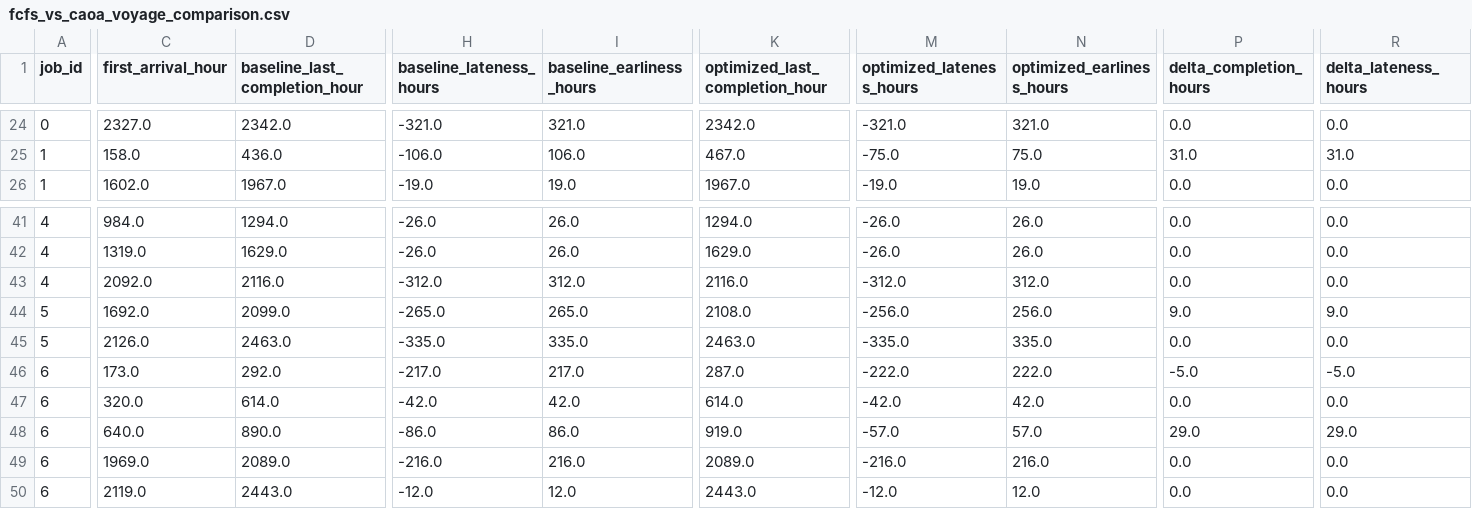
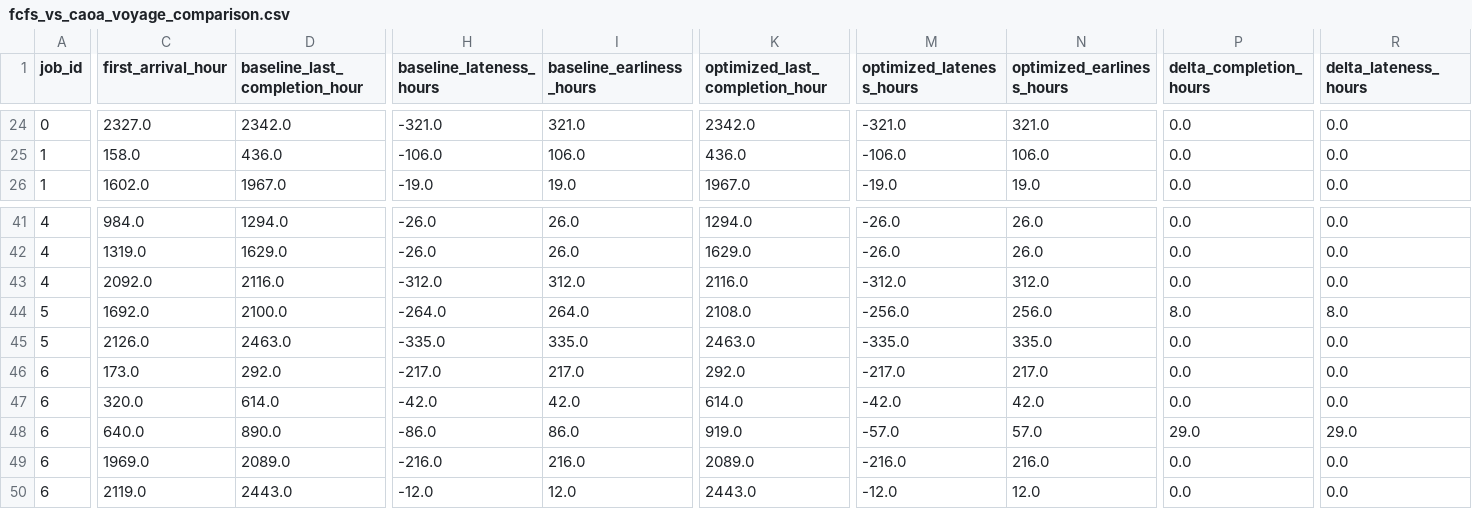
Before and after one commit to Re1jie/caoa_jssp_engine, a CSV file: data/result/fcfs_vs_caoa_voyage_comparison.csv, drawn as a sheet; only a part is shown, gaps mark what is left out; the diff covers the shown part only; the diff names each change by its address in the sheet, - before the commit and + after, or states it on an @@ line.

```diff
--- a/data/result/fcfs_vs_caoa_voyage_comparison.csv
+++ b/data/result/fcfs_vs_caoa_voyage_comparison.csv
-K25 (optimized_last_completion_hour): 467.0
+K25 (optimized_last_completion_hour): 436.0
-M25 (optimized_lateness_hours): -75.0
+M25 (optimized_lateness_hours): -106.0
-N25 (optimized_earliness_hours): 75.0
+N25 (optimized_earliness_hours): 106.0
-P25 (delta_completion_hours): 31.0
+P25 (delta_completion_hours): 0.0
-R25 (delta_lateness_hours): 31.0
+R25 (delta_lateness_hours): 0.0
-D44 (baseline_last_completion_hour): 2099.0
+D44 (baseline_last_completion_hour): 2100.0
-H44 (baseline_lateness_hours): -265.0
+H44 (baseline_lateness_hours): -264.0
-I44 (baseline_earliness_hours): 265.0
+I44 (baseline_earliness_hours): 264.0
-P44 (delta_completion_hours): 9.0
+P44 (delta_completion_hours): 8.0
-R44 (delta_lateness_hours): 9.0
+R44 (delta_lateness_hours): 8.0
-K46 (optimized_last_completion_hour): 287.0
+K46 (optimized_last_completion_hour): 292.0
-M46 (optimized_lateness_hours): -222.0
+M46 (optimized_lateness_hours): -217.0
-N46 (optimized_earliness_hours): 222.0
+N46 (optimized_earliness_hours): 217.0
-P46 (delta_completion_hours): -5.0
+P46 (delta_completion_hours): 0.0
-R46 (delta_lateness_hours): -5.0
+R46 (delta_lateness_hours): 0.0
```
Also changed, not shown: 1 added row, 1 removed row and 60 edited cells elsewhere in this file, data/processed/tidal_constraints.csv, data/raw/tidal_rules.csv, 24 other files.
